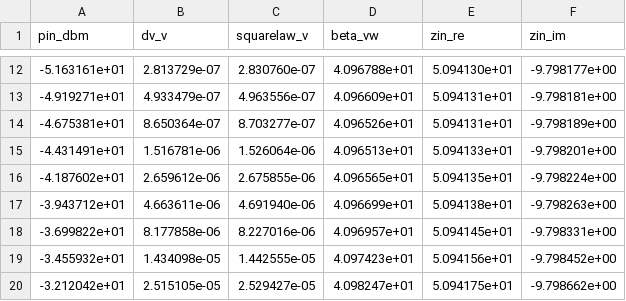
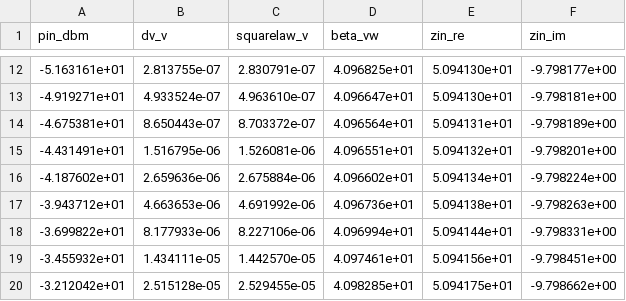
Before and after one commit to iic-jku/SG13CMOS_SPARX, a CSV file: testbenches/xschem/plot_simulations/data/sparx_powdet_sbd_pss.csv, drawn as a sheet; only a part is shown, gaps mark what is left out; the diff covers the shown part only.

```diff
--- a/testbenches/xschem/plot_simulations/data/sparx_powdet_sbd_pss.csv
+++ b/testbenches/xschem/plot_simulations/data/sparx_powdet_sbd_pss.csv
@@ -12,9 +12,9 @@ pin_dbm,dv_v,squarelaw_v,beta_vw,zin_re,zin_im
--5.163161e+01,2.813729e-07,2.830760e-07,4.096788e+01,5.094130e+01,-9.798177e+00
--4.919271e+01,4.933479e-07,4.963556e-07,4.096609e+01,5.094131e+01,-9.798181e+00
--4.675381e+01,8.650364e-07,8.703277e-07,4.096526e+01,5.094131e+01,-9.798189e+00
--4.431491e+01,1.516781e-06,1.526064e-06,4.096513e+01,5.094133e+01,-9.798201e+00
--4.187602e+01,2.659612e-06,2.675855e-06,4.096565e+01,5.094135e+01,-9.798224e+00
--3.943712e+01,4.663611e-06,4.691940e-06,4.096699e+01,5.094138e+01,-9.798263e+00
--3.699822e+01,8.177858e-06,8.227016e-06,4.096957e+01,5.094145e+01,-9.798331e+00
--3.455932e+01,1.434098e-05,1.442555e-05,4.097423e+01,5.094156e+01,-9.798452e+00
--3.212042e+01,2.515105e-05,2.529427e-05,4.098247e+01,5.094175e+01,-9.798662e+00
+-5.163161e+01,2.813755e-07,2.830791e-07,4.096825e+01,5.094130e+01,-9.798177e+00
+-4.919271e+01,4.933524e-07,4.963610e-07,4.096647e+01,5.094130e+01,-9.798181e+00
+-4.675381e+01,8.650443e-07,8.703372e-07,4.096564e+01,5.094131e+01,-9.798189e+00
+-4.431491e+01,1.516795e-06,1.526081e-06,4.096551e+01,5.094132e+01,-9.798201e+00
+-4.187602e+01,2.659636e-06,2.675884e-06,4.096602e+01,5.094134e+01,-9.798224e+00
+-3.943712e+01,4.663653e-06,4.691992e-06,4.096736e+01,5.094138e+01,-9.798263e+00
+-3.699822e+01,8.177933e-06,8.227106e-06,4.096994e+01,5.094144e+01,-9.798331e+00
+-3.455932e+01,1.434111e-05,1.442570e-05,4.097461e+01,5.094156e+01,-9.798451e+00
+-3.212042e+01,2.515128e-05,2.529455e-05,4.098285e+01,5.094175e+01,-9.798662e+00
```
Also changed, not shown: 96 edited cells elsewhere in this file, testbenches/xschem/plot_simulations/data/sparx_powdet_sbd_nf_lo.csv, testbenches/xschem/plot_simulations/data/sparx_powdet_sbd_nf_lo_m16.csv, 33 other files.
